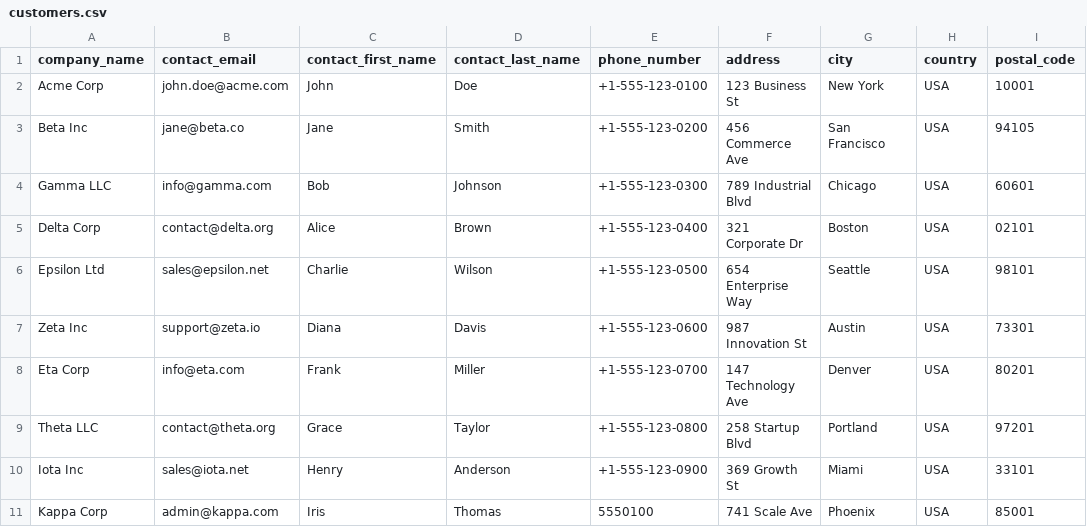
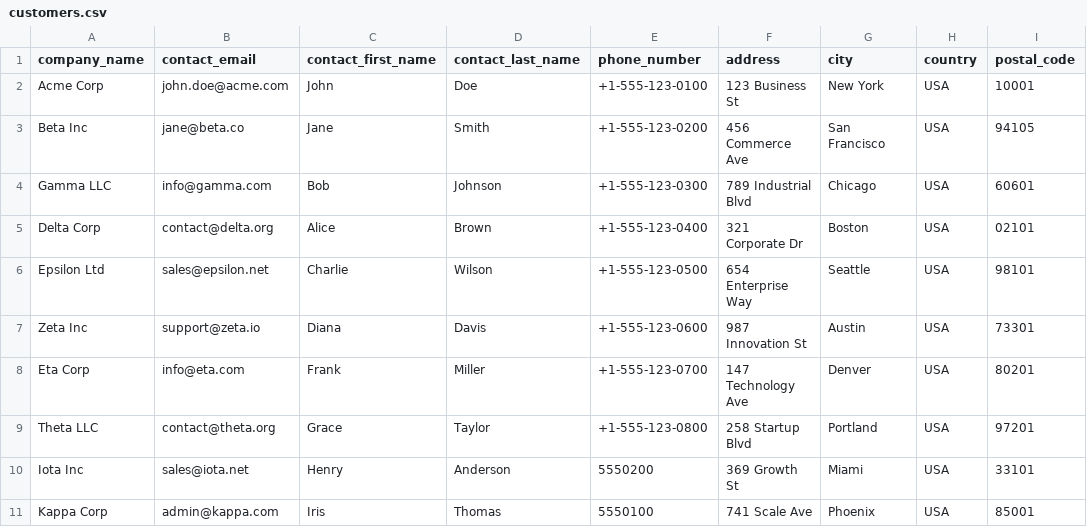
Before and after one commit to Shikharcodes13/Implementation, a CSV file: sample_data/customers.csv, drawn as a sheet; only a part is shown; the diff names each change by its address in the sheet, - before the commit and + after, or states it on an @@ line.

```diff
--- a/sample_data/customers.csv
+++ b/sample_data/customers.csv
-E10 (phone_number): +1-555-123-0900
+E10 (phone_number): 5550200
```
Also changed, not shown: 1 other file.
